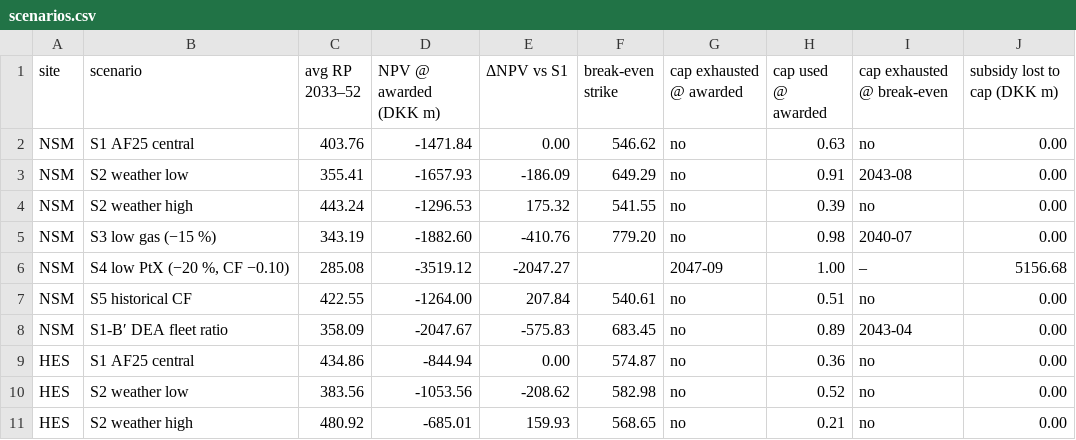
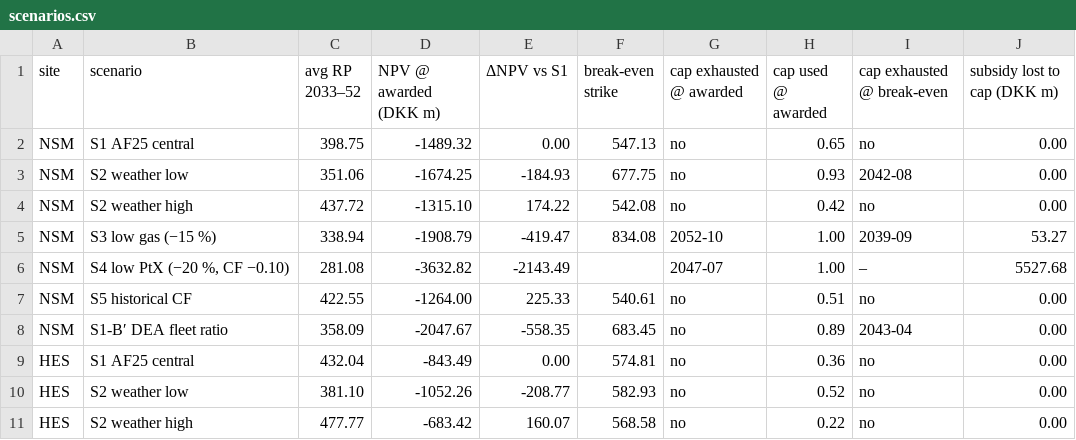
Before and after one commit to fergal567/danish-offshore-cfd-bid-model, a CSV file: step5/outputs/scenarios.csv, drawn as a sheet; only a part is shown; the diff covers the shown part only.

```diff
--- a/step5/outputs/scenarios.csv
+++ b/step5/outputs/scenarios.csv
@@ -1,11 +1,11 @@
 site,scenario,avg RP 2033–52,NPV @ awarded (DKK m),ΔNPV vs S1,break-even strike,cap exhausted @ awarded,cap used @ awarded,cap exhausted @ break-even,subsidy lost to cap (DKK m)
-NSM,S1 AF25 central,403.76,-1471.84,0.00,546.62,no,0.63,no,0.00
-NSM,S2 weather low,355.41,-1657.93,-186.09,649.29,no,0.91,2043-08,0.00
-NSM,S2 weather high,443.24,-1296.53,175.32,541.55,no,0.39,no,0.00
-NSM,S3 low gas (−15 %),343.19,-1882.60,-410.76,779.20,no,0.98,2040-07,0.00
-NSM,"S4 low PtX (−20 %, CF −0.10)",285.08,-3519.12,-2047.27,,2047-09,1.00,–,5156.68
-NSM,S5 historical CF,422.55,-1264.00,207.84,540.61,no,0.51,no,0.00
-NSM,S1-B′ DEA fleet ratio,358.09,-2047.67,-575.83,683.45,no,0.89,2043-04,0.00
-HES,S1 AF25 central,434.86,-844.94,0.00,574.87,no,0.36,no,0.00
-HES,S2 weather low,383.56,-1053.56,-208.62,582.98,no,0.52,no,0.00
-HES,S2 weather high,480.92,-685.01,159.93,568.65,no,0.21,no,0.00
+NSM,S1 AF25 central,398.75,-1489.32,0.00,547.13,no,0.65,no,0.00
+NSM,S2 weather low,351.06,-1674.25,-184.93,677.75,no,0.93,2042-08,0.00
+NSM,S2 weather high,437.72,-1315.10,174.22,542.08,no,0.42,no,0.00
+NSM,S3 low gas (−15 %),338.94,-1908.79,-419.47,834.08,2052-10,1.00,2039-09,53.27
+NSM,"S4 low PtX (−20 %, CF −0.10)",281.08,-3632.82,-2143.49,,2047-07,1.00,–,5527.68
+NSM,S5 historical CF,422.55,-1264.00,225.33,540.61,no,0.51,no,0.00
+NSM,S1-B′ DEA fleet ratio,358.09,-2047.67,-558.35,683.45,no,0.89,2043-04,0.00
+HES,S1 AF25 central,432.04,-843.49,0.00,574.81,no,0.36,no,0.00
+HES,S2 weather low,381.10,-1052.26,-208.77,582.93,no,0.52,no,0.00
+HES,S2 weather high,477.77,-683.42,160.07,568.58,no,0.22,no,0.00
```
Also changed, not shown: 12 edited cells elsewhere in this file, step5/outputs/breakeven_strike_grid.csv, step5/outputs/cashflows_base_HES.csv, 20 other files.
